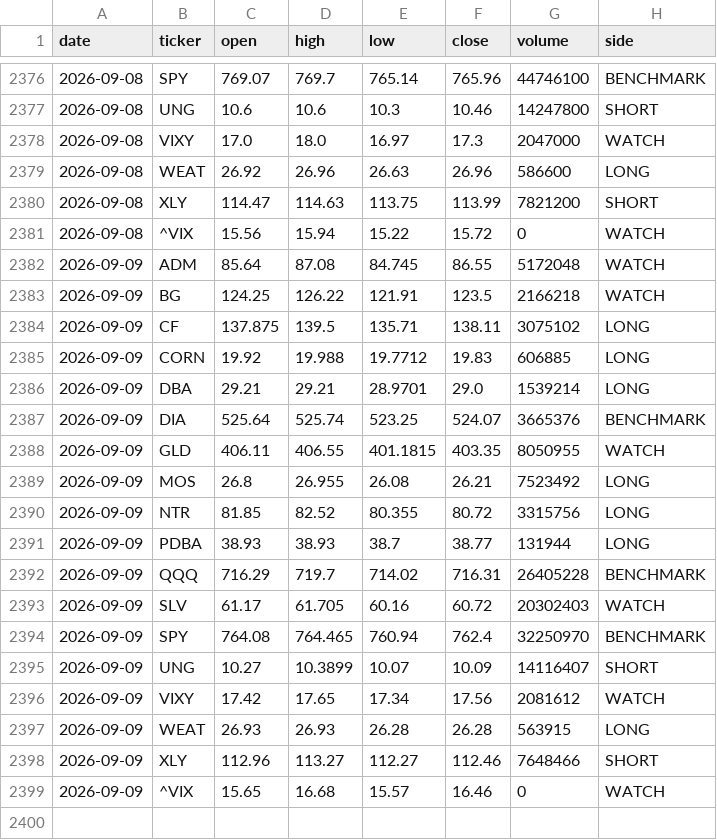
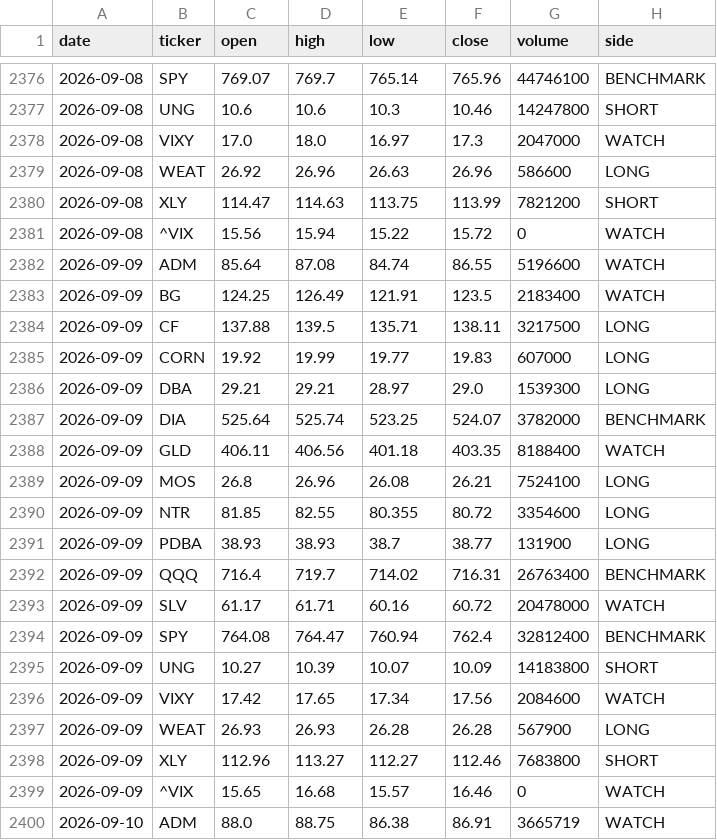
Before and after one commit to gohjhb92/Iran-War, a CSV file: docs/food-shock/tracker.csv, drawn as a sheet; only a part is shown, gaps mark what is left out; the diff covers the shown part only.

```diff
--- a/docs/food-shock/tracker.csv
+++ b/docs/food-shock/tracker.csv
@@ -2381,19 +2381,20 @@ date,ticker,open,high,low,close,volume,side
 2026-09-08,^VIX,15.56,15.94,15.22,15.72,0,WATCH
-2026-09-09,ADM,85.64,87.08,84.745,86.55,5172048,WATCH
-2026-09-09,BG,124.25,126.22,121.91,123.5,2166218,WATCH
-2026-09-09,CF,137.875,139.5,135.71,138.11,3075102,LONG
-2026-09-09,CORN,19.92,19.988,19.7712,19.83,606885,LONG
-2026-09-09,DBA,29.21,29.21,28.9701,29.0,1539214,LONG
-2026-09-09,DIA,525.64,525.74,523.25,524.07,3665376,BENCHMARK
-2026-09-09,GLD,406.11,406.55,401.1815,403.35,8050955,WATCH
-2026-09-09,MOS,26.8,26.955,26.08,26.21,7523492,LONG
-2026-09-09,NTR,81.85,82.52,80.355,80.72,3315756,LONG
-2026-09-09,PDBA,38.93,38.93,38.7,38.77,131944,LONG
-2026-09-09,QQQ,716.29,719.7,714.02,716.31,26405228,BENCHMARK
-2026-09-09,SLV,61.17,61.705,60.16,60.72,20302403,WATCH
-2026-09-09,SPY,764.08,764.465,760.94,762.4,32250970,BENCHMARK
-2026-09-09,UNG,10.27,10.3899,10.07,10.09,14116407,SHORT
-2026-09-09,VIXY,17.42,17.65,17.34,17.56,2081612,WATCH
-2026-09-09,WEAT,26.93,26.93,26.28,26.28,563915,LONG
-2026-09-09,XLY,112.96,113.27,112.27,112.46,7648466,SHORT
+2026-09-09,ADM,85.64,87.08,84.74,86.55,5196600,WATCH
+2026-09-09,BG,124.25,126.49,121.91,123.5,2183400,WATCH
+2026-09-09,CF,137.88,139.5,135.71,138.11,3217500,LONG
+2026-09-09,CORN,19.92,19.99,19.77,19.83,607000,LONG
+2026-09-09,DBA,29.21,29.21,28.97,29.0,1539300,LONG
+2026-09-09,DIA,525.64,525.74,523.25,524.07,3782000,BENCHMARK
+2026-09-09,GLD,406.11,406.56,401.18,403.35,8188400,WATCH
+2026-09-09,MOS,26.8,26.96,26.08,26.21,7524100,LONG
+2026-09-09,NTR,81.85,82.55,80.355,80.72,3354600,LONG
+2026-09-09,PDBA,38.93,38.93,38.7,38.77,131900,LONG
+2026-09-09,QQQ,716.4,719.7,714.02,716.31,26763400,BENCHMARK
+2026-09-09,SLV,61.17,61.71,60.16,60.72,20478000,WATCH
+2026-09-09,SPY,764.08,764.47,760.94,762.4,32812400,BENCHMARK
+2026-09-09,UNG,10.27,10.39,10.07,10.09,14183800,SHORT
+2026-09-09,VIXY,17.42,17.65,17.34,17.56,2084600,WATCH
+2026-09-09,WEAT,26.93,26.93,26.28,26.28,567900,LONG
+2026-09-09,XLY,112.96,113.27,112.27,112.46,7683800,SHORT
 2026-09-09,^VIX,15.65,16.68,15.57,16.46,0,WATCH
+2026-09-10,ADM,88.0,88.75,86.38,86.91,3665719,WATCH
```
Also changed, not shown: 17 added rows elsewhere in this file, food-shock/tracker.csv.
